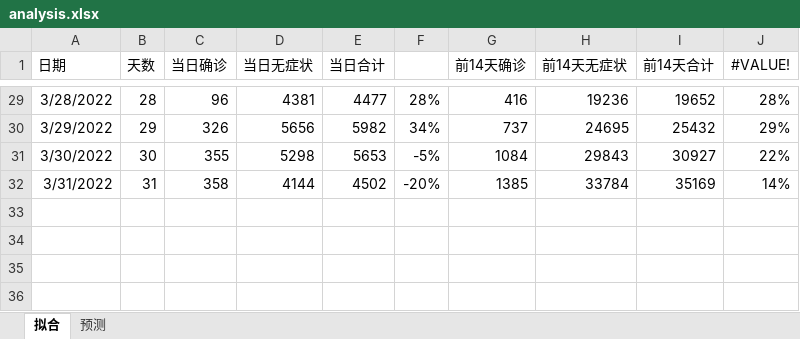
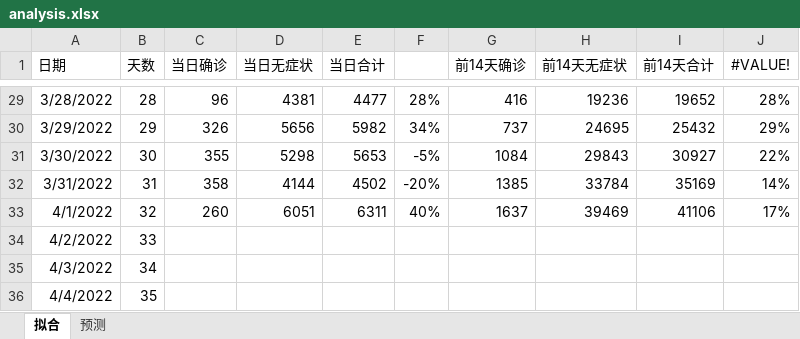
Before and after one commit to TienZhao/covid-shanghai, an Excel workbook: analysis.xlsx, sheet 拟合, drawn as a sheet; only a part is shown, gaps mark what is left out; values as stored, in another font and other column widths than the file's, no borders; charts and pictures not drawn; the diff names each change by its address in the sheet, - before the commit and + after, or states it on an @@ line.

Commit message:
Update 20220401 data

```diff
--- a/analysis.xlsx (sheet 拟合)
+++ b/analysis.xlsx (sheet 拟合)
+row 33: 4/1/2022 | 32 | 260 | 6051 | 6311 | 40% | 1637 | 39469 | 41106 | 17%
+row 34: 4/2/2022 | 33
+row 35: 4/3/2022 | 34
+row 36: 4/4/2022 | 35
```
Also changed, not shown: 5 other files.
